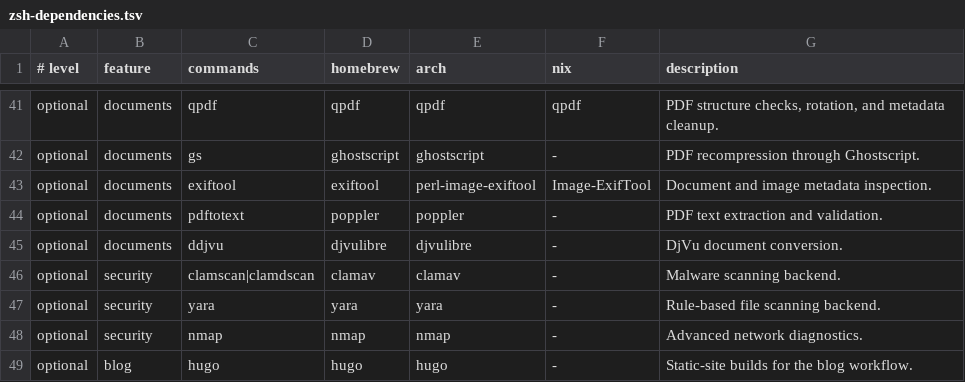
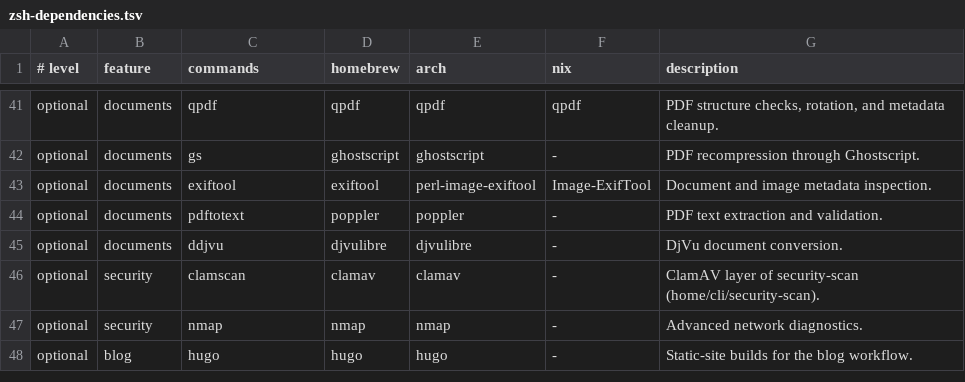
Before and after one commit to LCS-Dev-Ergos/Dotfiles, a TSV file: home/shells/zsh/packages/zsh-dependencies.tsv, drawn as a sheet; only a part is shown, gaps mark what is left out.

Commit message:
feat(cli): Add security-scan and retire the Zsh security module.
- Add security-scan, a Python package with structural, YARA and ClamAV layers, the shared terminal style and a JSON report.
- Bundle pikepdf and yara-python, so the structural checks and YARA always run and YARA matches in-process.
- Count a file as scanned only when every layer finished on it, and exit with 2 when the scan is incomplete.
- Stop preferring clamdscan, which fails without a running clamd and was reported as a clean scan.
- Find Launch actions written inline in links, and grade them by whether they open a document or start a program.
- Escape file and archive entry names before they reach the terminal, and write the JSON report atomically with mode 0600.
- Require the full ELF and PE structure for embedded programs, and skip software packages and disk images.
- Walk folders without following links or reading special files, and report folders that cannot be listed.
- Remove the Zsh wrapper and backend, the yara dependency row and its generated manifest entries.

```diff
--- a/home/shells/zsh/packages/zsh-dependencies.tsv
+++ b/home/shells/zsh/packages/zsh-dependencies.tsv
@@ -45,4 +45,3 @@ optional	documents	pdftotext	poppler	poppler	-	PDF text extraction and validatio
 optional	documents	ddjvu	djvulibre	djvulibre	-	DjVu document conversion.
-optional	security	clamscan|clamdscan	clamav	clamav	-	Malware scanning backend.
-optional	security	yara	yara	yara	-	Rule-based file scanning backend.
+optional	security	clamscan	clamav	clamav	-	ClamAV layer of security-scan (home/cli/security-scan).
 optional	security	nmap	nmap	nmap	-	Advanced network diagnostics.
```
Also changed, not shown: 37 other files.
